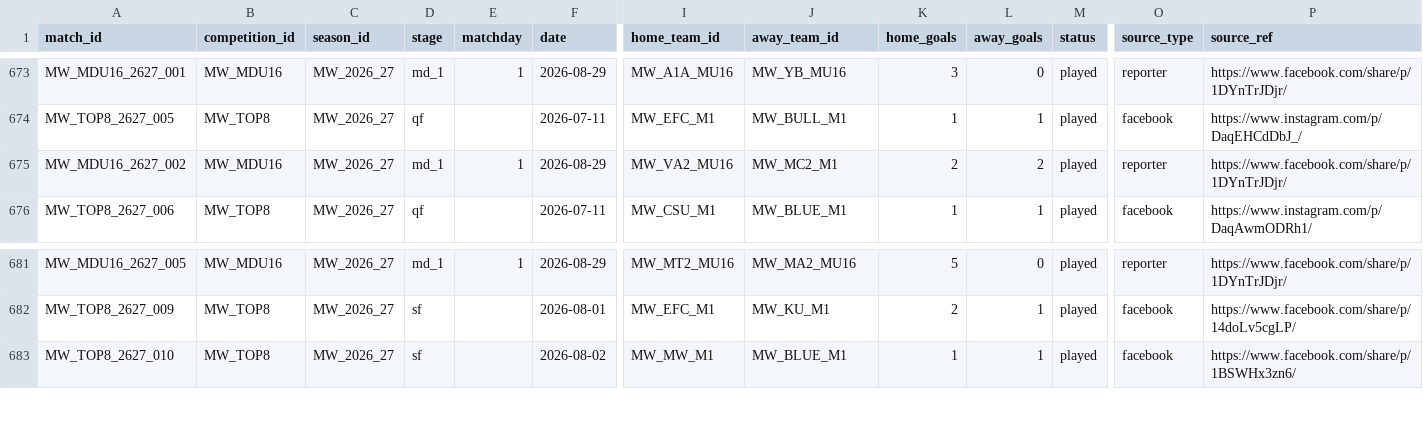
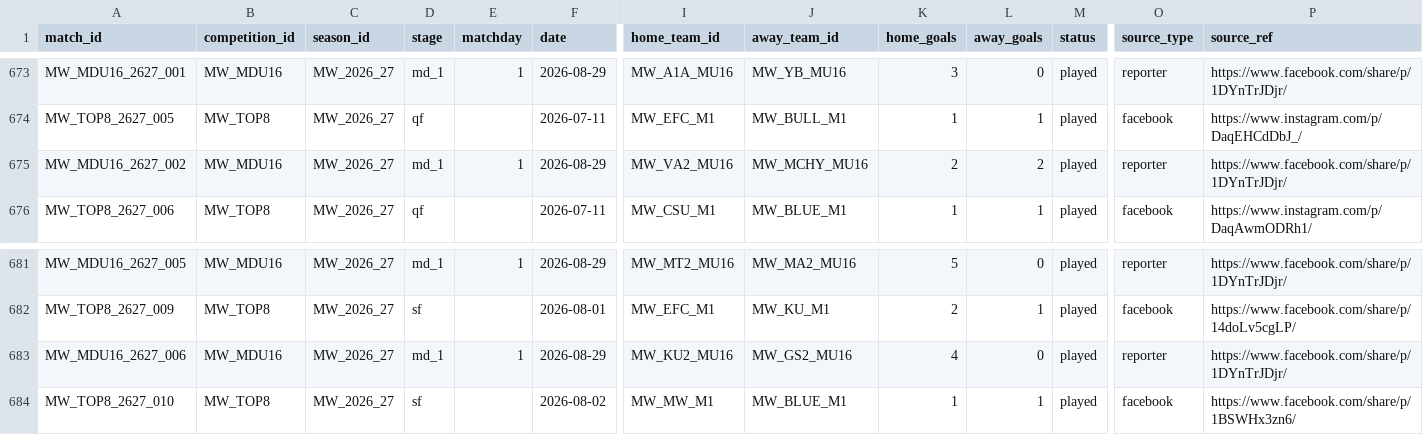
Before and after one commit to theboban5/fb-mw, a CSV file: data/canonical/matches.csv, drawn as a sheet; only a part is shown, gaps mark what is left out; rows hold the shown columns only; the diff names each change by its address in the sheet, - before the commit and + after, or states it on an @@ line.

```diff
--- a/data/canonical/matches.csv
+++ b/data/canonical/matches.csv
-J675 (away_team_id): MW_MC2_M1
+J675 (away_team_id): MW_MCHY_MU16
+row 683: MW_MDU16_2627_006 | MW_MDU16 | MW_2026_27 | md_1 | 1 | 2026-08-29 | MW_KU2_MU16 | MW_GS2_MU16 | 4 | 0 | played | reporter | https://www.facebook.com/share/p/1DYnTrJDjr/
```
Also changed, not shown: data/canonical/entries.csv, data/canonical/teams.csv.
